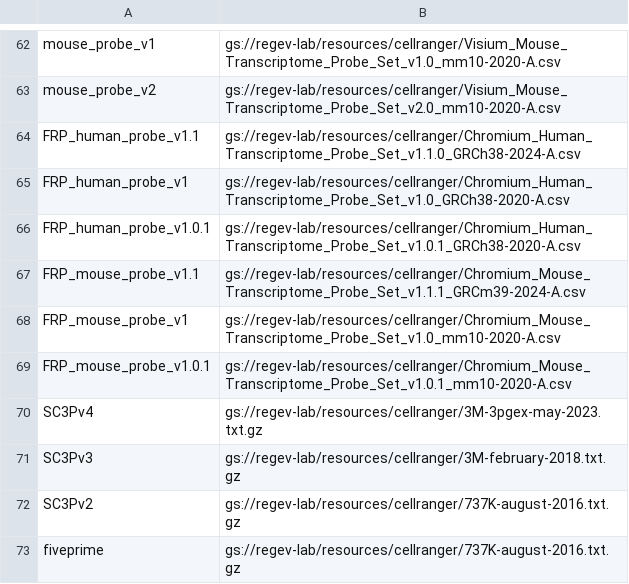
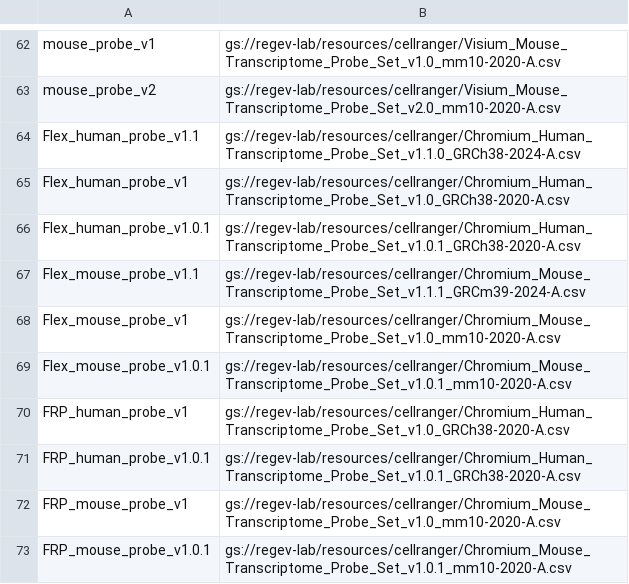
Before and after one commit to lilab-bcb/cumulus, a TSV file: workflows/cellranger/index.tsv, drawn as a sheet; only a part is shown, gaps mark what is left out; the shorter side is filled out with more unchanged rows.

Commit message:
rename FRP to Flex

```diff
--- a/workflows/cellranger/index.tsv
+++ b/workflows/cellranger/index.tsv
@@ -63,6 +63,10 @@ mouse_probe_v1	gs://regev-lab/resources/cellranger/Visium_Mouse_Transcriptome_Pr
 mouse_probe_v2	gs://regev-lab/resources/cellranger/Visium_Mouse_Transcriptome_Probe_Set_v2.0_mm10-2020-A.csv
-FRP_human_probe_v1.1	gs://regev-lab/resources/cellranger/Chromium_Human_Transcriptome_Probe_Set_v1.1.0_GRCh38-2024-A.csv
+Flex_human_probe_v1.1	gs://regev-lab/resources/cellranger/Chromium_Human_Transcriptome_Probe_Set_v1.1.0_GRCh38-2024-A.csv
+Flex_human_probe_v1	gs://regev-lab/resources/cellranger/Chromium_Human_Transcriptome_Probe_Set_v1.0_GRCh38-2020-A.csv
+Flex_human_probe_v1.0.1	gs://regev-lab/resources/cellranger/Chromium_Human_Transcriptome_Probe_Set_v1.0.1_GRCh38-2020-A.csv
+Flex_mouse_probe_v1.1	gs://regev-lab/resources/cellranger/Chromium_Mouse_Transcriptome_Probe_Set_v1.1.1_GRCm39-2024-A.csv
+Flex_mouse_probe_v1	gs://regev-lab/resources/cellranger/Chromium_Mouse_Transcriptome_Probe_Set_v1.0_mm10-2020-A.csv
+Flex_mouse_probe_v1.0.1	gs://regev-lab/resources/cellranger/Chromium_Mouse_Transcriptome_Probe_Set_v1.0.1_mm10-2020-A.csv
 FRP_human_probe_v1	gs://regev-lab/resources/cellranger/Chromium_Human_Transcriptome_Probe_Set_v1.0_GRCh38-2020-A.csv
 FRP_human_probe_v1.0.1	gs://regev-lab/resources/cellranger/Chromium_Human_Transcriptome_Probe_Set_v1.0.1_GRCh38-2020-A.csv
-FRP_mouse_probe_v1.1	gs://regev-lab/resources/cellranger/Chromium_Mouse_Transcriptome_Probe_Set_v1.1.1_GRCm39-2024-A.csv
 FRP_mouse_probe_v1	gs://regev-lab/resources/cellranger/Chromium_Mouse_Transcriptome_Probe_Set_v1.0_mm10-2020-A.csv
```
Also changed, not shown: 1 other file.
